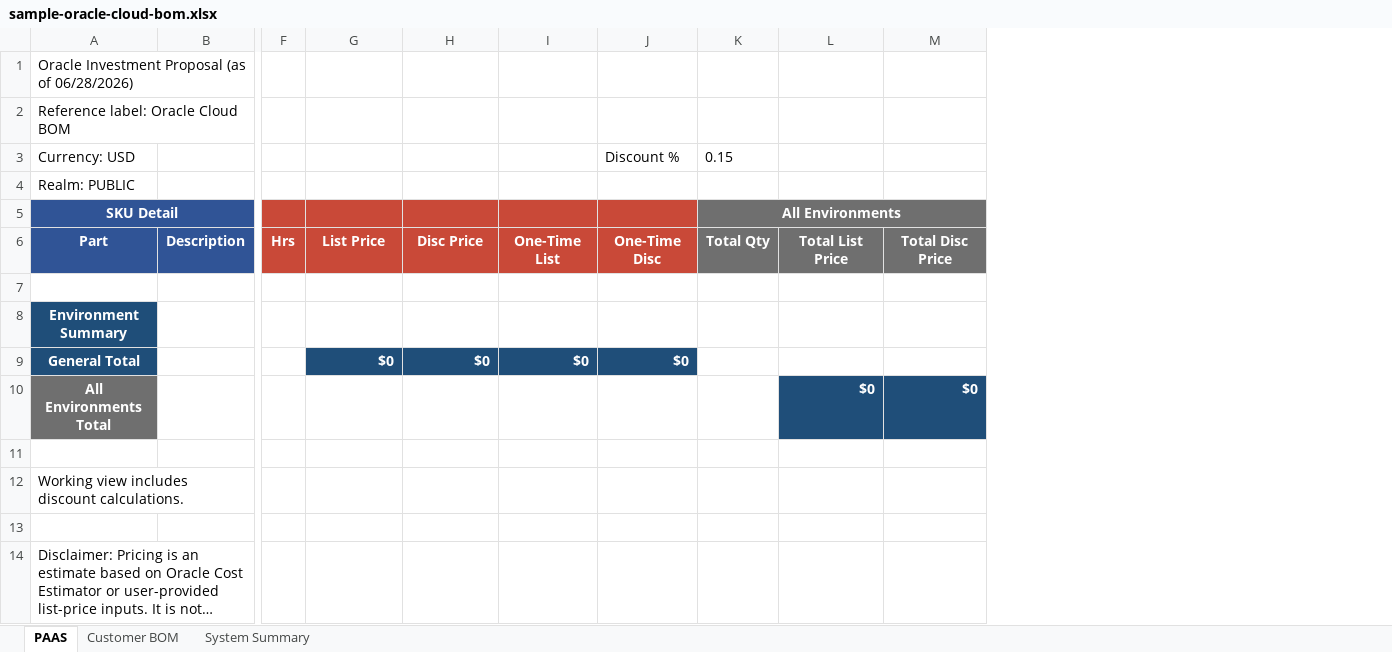
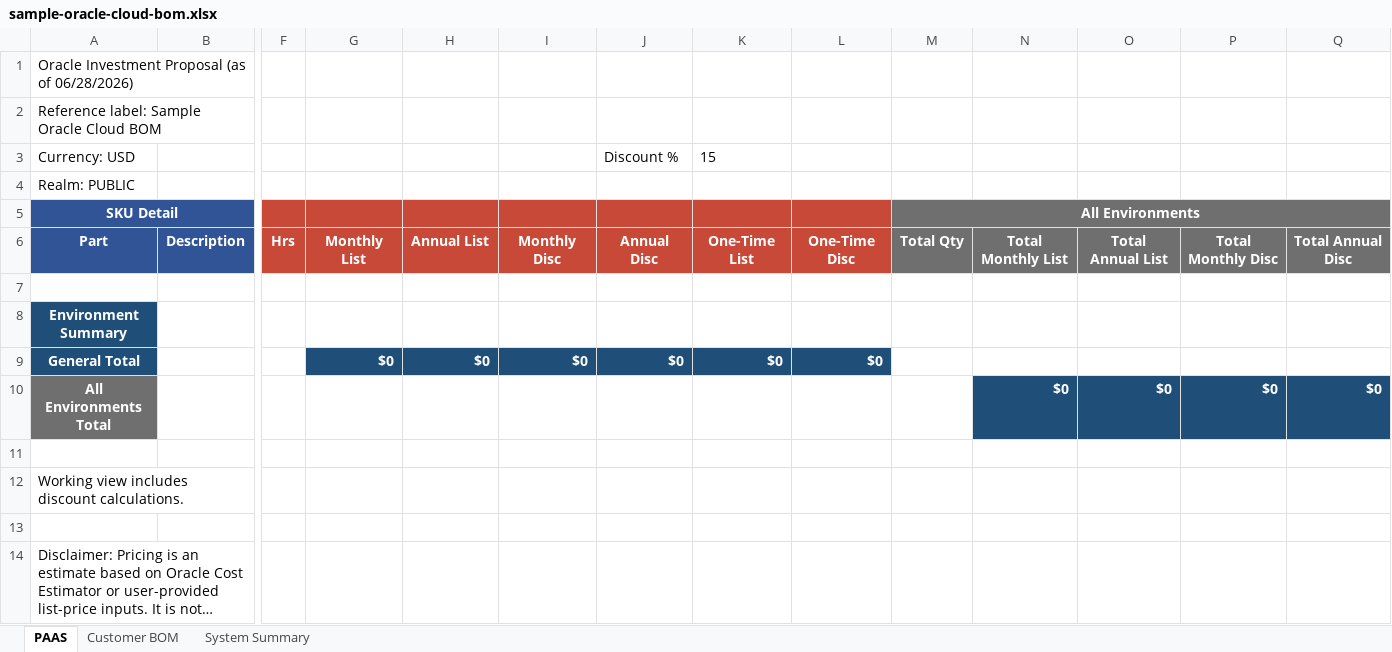
Before and after one commit to philstepson/Codex-BOM-SKILL, an Excel workbook: oracle-cloud-bom-builder/outputs/sample-oracle-cloud-bom.xlsx, sheet PAAS, drawn as a sheet; only a part is shown, gaps mark what is left out; long unchanged cells end in …; values as stored, in another font and other column widths than the file's, no borders; addresses are those after the commit; the diff names each change by its address in the sheet, - before the commit and + after, or states it on an @@ line.

Commit message:
Add BOM annual totals and Autonomous fixture

```diff
--- a/oracle-cloud-bom-builder/outputs/sample-oracle-cloud-bom.xlsx (sheet PAAS)
+++ b/oracle-cloud-bom-builder/outputs/sample-oracle-cloud-bom.xlsx (sheet PAAS)
+column I, rows 6-9: Monthly Disc |  |  | $0
+column J, rows 3-9: Discount % |  |  | Annual Disc |  |  | $0
+column P, rows 6-10: Total Monthly Disc |  |  |  | $0
+column Q, rows 6-10: Total Annual Disc |  |  |  | $0
-A2: Reference label: Oracle Cloud BOM
+A2: Reference label: Sample Oracle Cloud BOM
-K3: (empty)
+K3: 15
-L3: Discount %
+L3: (empty)
-M3: 0.15
+M3: (empty)
-G6: List Price
+G6: Monthly List
-H6: Disc Price
+H6: Annual List
-N6: Total List Price
+N6: Total Monthly List
-O6: Total Disc Price
+O6: Total Annual List
```
Also changed, not shown: sheet Customer BOM, sheet System Summary, formulas that keep their value, 10 other files.
